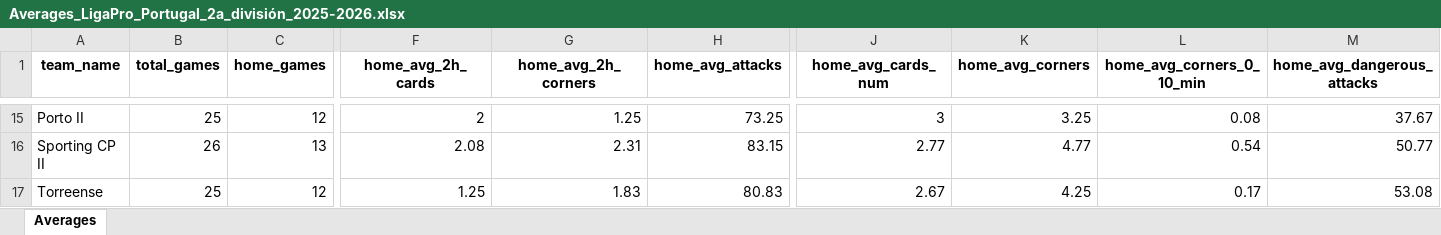
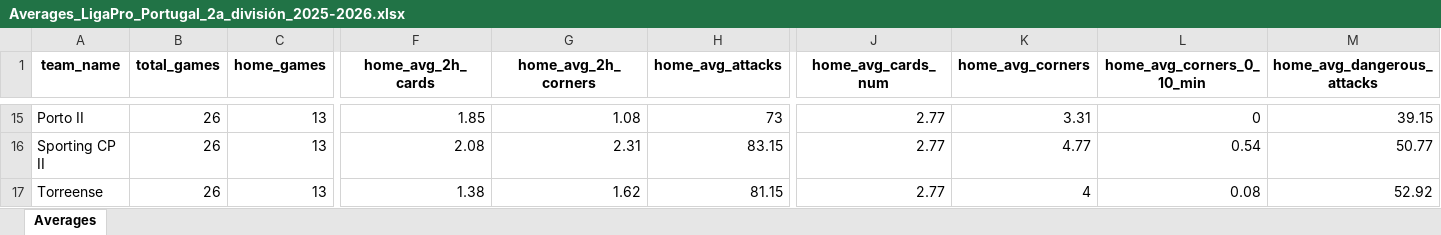
Before and after one commit to aimidas1/aimidas1, an Excel workbook: data/teams/leagues/Averages_LigaPro_Portugal_2a_división_2025-2026.xlsx, sheet Averages, drawn as a sheet; only a part is shown, gaps mark what is left out; values as stored, in another font and other column widths than the file's, no borders; table styles not drawn; the diff covers the shown part only; the diff names each change by its address in the sheet, - before the commit and + after, or states it on an @@ line.

Commit message:
Update team averages

```diff
--- a/data/teams/leagues/Averages_LigaPro_Portugal_2a_división_2025-2026.xlsx (sheet Averages)
+++ b/data/teams/leagues/Averages_LigaPro_Portugal_2a_división_2025-2026.xlsx (sheet Averages)
-B15 (total_games): 25
+B15 (total_games): 26
-C15 (home_games): 12
+C15 (home_games): 13
-F15 (home_avg_2h_cards): 2
+F15 (home_avg_2h_cards): 1.85
-G15 (home_avg_2h_corners): 1.25
+G15 (home_avg_2h_corners): 1.08
-H15 (home_avg_attacks): 73.25
+H15 (home_avg_attacks): 73
-J15 (home_avg_cards_num): 3
+J15 (home_avg_cards_num): 2.77
-K15 (home_avg_corners): 3.25
+K15 (home_avg_corners): 3.31
-L15 (home_avg_corners_0_10_min): 0.08
+L15 (home_avg_corners_0_10_min): 0
-M15 (home_avg_dangerous_attacks): 37.67
+M15 (home_avg_dangerous_attacks): 39.15
-B17 (total_games): 25
+B17 (total_games): 26
-C17 (home_games): 12
+C17 (home_games): 13
-F17 (home_avg_2h_cards): 1.25
+F17 (home_avg_2h_cards): 1.38
-G17 (home_avg_2h_corners): 1.83
+G17 (home_avg_2h_corners): 1.62
-H17 (home_avg_attacks): 80.83
+H17 (home_avg_attacks): 81.15
-J17 (home_avg_cards_num): 2.67
+J17 (home_avg_cards_num): 2.77
-K17 (home_avg_corners): 4.25
+K17 (home_avg_corners): 4
-L17 (home_avg_corners_0_10_min): 0.17
+L17 (home_avg_corners_0_10_min): 0.08
-M17 (home_avg_dangerous_attacks): 53.08
+M17 (home_avg_dangerous_attacks): 52.92
```
Also changed, not shown: 315 edited cells elsewhere in this sheet.
